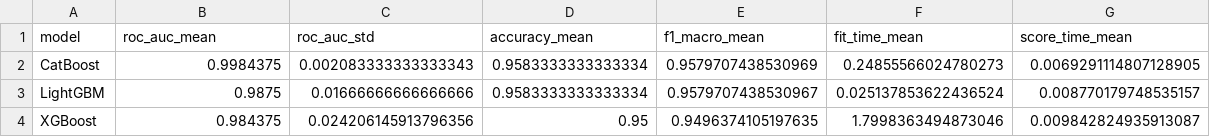
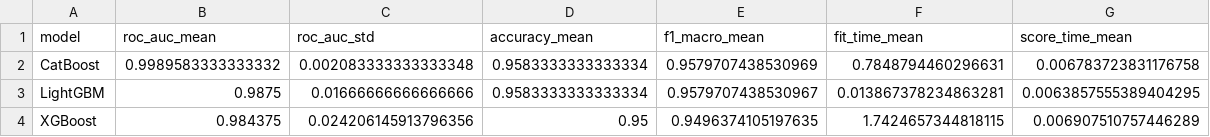
Before and after one commit to Kuzina-Varya/MWwithD, a CSV file: reports/lab3/boosting_comparison.csv, drawn as a sheet.

```diff
--- a/reports/lab3/boosting_comparison.csv
+++ b/reports/lab3/boosting_comparison.csv
@@ -1,4 +1,4 @@
 model,roc_auc_mean,roc_auc_std,accuracy_mean,f1_macro_mean,fit_time_mean,score_time_mean
-CatBoost,0.9984375,0.002083333333333343,0.9583333333333334,0.9579707438530969,0.24855566024780273,0.0069291114807128905
-LightGBM,0.9875,0.01666666666666666,0.9583333333333334,0.9579707438530967,0.025137853622436524,0.008770179748535157
-XGBoost,0.984375,0.024206145913796356,0.95,0.9496374105197635,1.7998363494873046,0.009842824935913087
+CatBoost,0.9989583333333332,0.002083333333333348,0.9583333333333334,0.9579707438530969,0.7848794460296631,0.006783723831176758
+LightGBM,0.9875,0.01666666666666666,0.9583333333333334,0.9579707438530967,0.013867378234863281,0.0063857555389404295
+XGBoost,0.984375,0.024206145913796356,0.95,0.9496374105197635,1.7424657344818115,0.006907510757446289
```
Also changed, not shown: reports/lab3/model_comparison.csv, reports/lab3/optuna_trials.csv, 8 other files.
